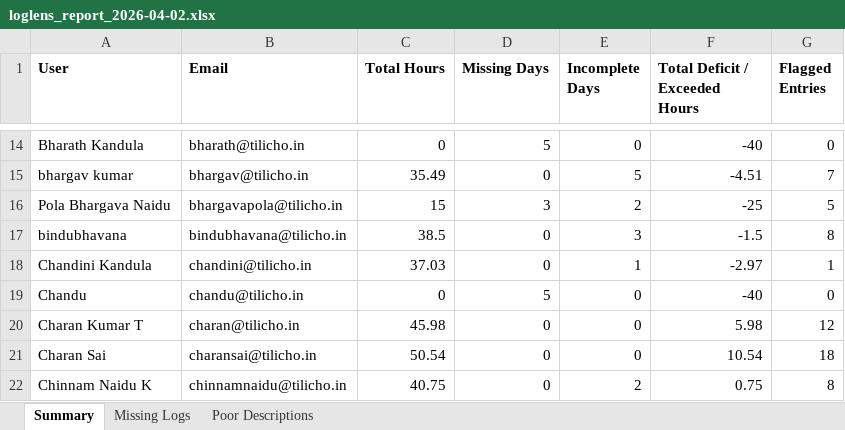
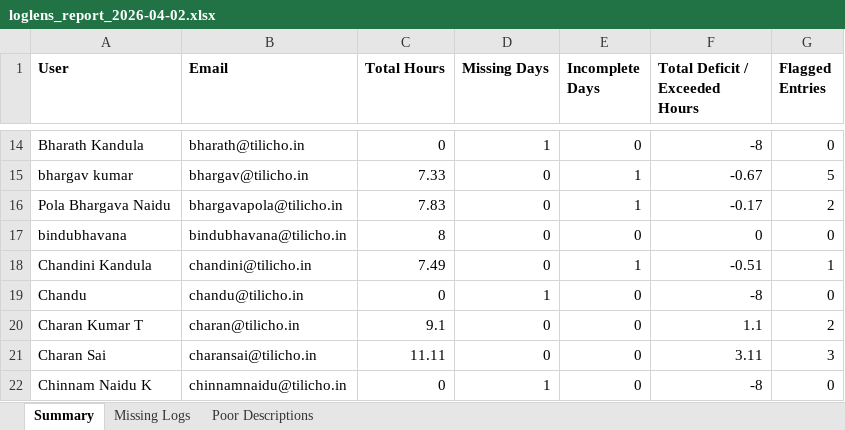
Before and after one commit to LaviSaini/clockify-agent, an Excel workbook: output/loglens_report_2026-04-02.xlsx, sheet Summary, drawn as a sheet; only a part is shown, gaps mark what is left out; values as stored, in another font and other column widths than the file's, no borders; the diff covers the shown part only; the diff names each change by its address in the sheet, - before the commit and + after, or states it on an @@ line.

```diff
--- a/output/loglens_report_2026-04-02.xlsx (sheet Summary)
+++ b/output/loglens_report_2026-04-02.xlsx (sheet Summary)
-D14 (Missing Days): 5
+D14 (Missing Days): 1
-F14 (Total Deficit / Exceeded Hours): -40
+F14 (Total Deficit / Exceeded Hours): -8
-C15 (Total Hours): 35.49
+C15 (Total Hours): 7.33
-E15 (Incomplete Days): 5
+E15 (Incomplete Days): 1
-F15 (Total Deficit / Exceeded Hours): -4.51
+F15 (Total Deficit / Exceeded Hours): -0.67
-G15 (Flagged Entries): 7
+G15 (Flagged Entries): 5
-C16 (Total Hours): 15
+C16 (Total Hours): 7.83
-D16 (Missing Days): 3
+D16 (Missing Days): 0
-E16 (Incomplete Days): 2
+E16 (Incomplete Days): 1
-F16 (Total Deficit / Exceeded Hours): -25
+F16 (Total Deficit / Exceeded Hours): -0.17
-G16 (Flagged Entries): 5
+G16 (Flagged Entries): 2
-C17 (Total Hours): 38.5
+C17 (Total Hours): 8
-E17 (Incomplete Days): 3
+E17 (Incomplete Days): 0
-F17 (Total Deficit / Exceeded Hours): -1.5
+F17 (Total Deficit / Exceeded Hours): 0
-G17 (Flagged Entries): 8
+G17 (Flagged Entries): 0
-C18 (Total Hours): 37.03
+C18 (Total Hours): 7.49
-F18 (Total Deficit / Exceeded Hours): -2.97
+F18 (Total Deficit / Exceeded Hours): -0.51
-D19 (Missing Days): 5
+D19 (Missing Days): 1
-F19 (Total Deficit / Exceeded Hours): -40
+F19 (Total Deficit / Exceeded Hours): -8
-C20 (Total Hours): 45.98
+C20 (Total Hours): 9.1
-F20 (Total Deficit / Exceeded Hours): 5.98
+F20 (Total Deficit / Exceeded Hours): 1.1
-G20 (Flagged Entries): 12
+G20 (Flagged Entries): 2
-C21 (Total Hours): 50.54
+C21 (Total Hours): 11.11
-F21 (Total Deficit / Exceeded Hours): 10.54
+F21 (Total Deficit / Exceeded Hours): 3.11
-G21 (Flagged Entries): 18
+G21 (Flagged Entries): 3
-C22 (Total Hours): 40.75
+C22 (Total Hours): 0
-D22 (Missing Days): 0
+D22 (Missing Days): 1
-E22 (Incomplete Days): 2
+E22 (Incomplete Days): 0
-F22 (Total Deficit / Exceeded Hours): 0.75
+F22 (Total Deficit / Exceeded Hours): -8
-G22 (Flagged Entries): 8
+G22 (Flagged Entries): 0
```
Also changed, not shown: 293 edited cells elsewhere in this sheet, sheet Poor Descriptions, sheet Missing Logs, 4 other files.
